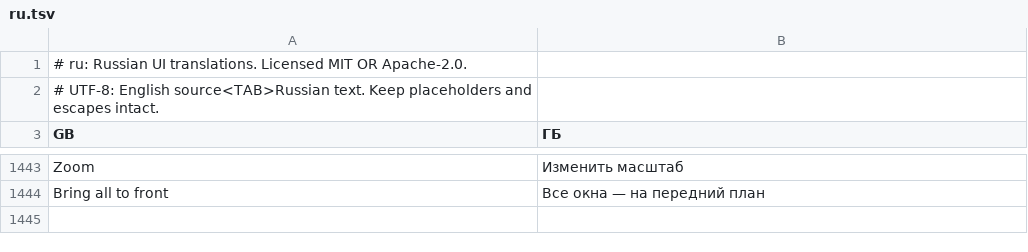
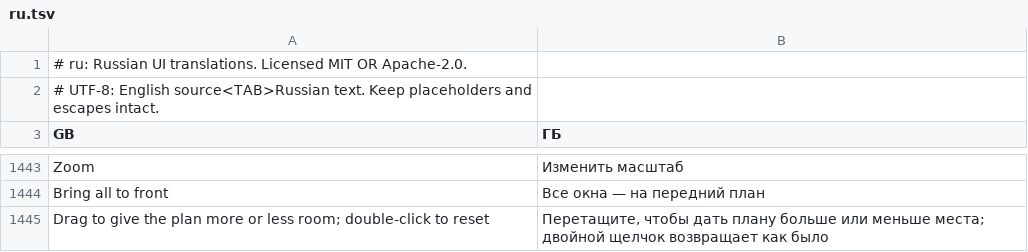
Before and after one commit to 00xJS/craft-anything, a TSV file: crates/ui-egui/src/i18n/ru.tsv, drawn as a sheet; only a part is shown, gaps mark what is left out; the diff names each change by its address in the sheet, - before the commit and + after, or states it on an @@ line.

Commit message:
Let people resize the plan above the prompt box, and keep the size (#826)

```diff
--- a/crates/ui-egui/src/i18n/ru.tsv
+++ b/crates/ui-egui/src/i18n/ru.tsv
+row 1445: Drag to give the plan more or less room; double-click to reset | Перетащите, чтобы дать плану больше или меньше места; двойной щелчок возвращает как было
```
Also changed, not shown: crates/ui-egui/src/fr.tsv, crates/ui-egui/src/i18n/cs.tsv, 9 other files.
